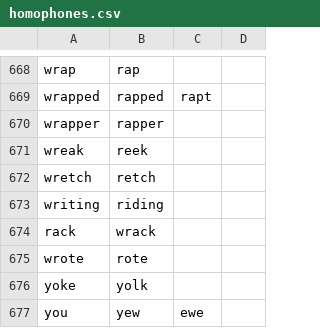
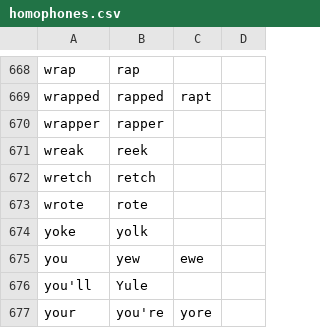
Before and after one commit to talonhub/community, a CSV file: core/homophones/homophones.csv, drawn as a sheet; only a part is shown, gaps mark what is left out; the shorter side is filled out with more unchanged rows.

Commit message:
Moves overrides to .py file
* reverts homophones.csv (via `checkout main`)

```diff
--- a/core/homophones/homophones.csv
+++ b/core/homophones/homophones.csv
@@ -672,4 +672,2 @@ wreak,reek
 wretch,retch
-writing,riding
-rack,wrack
 wrote,rote
```
Also changed, not shown: 2 other files.
